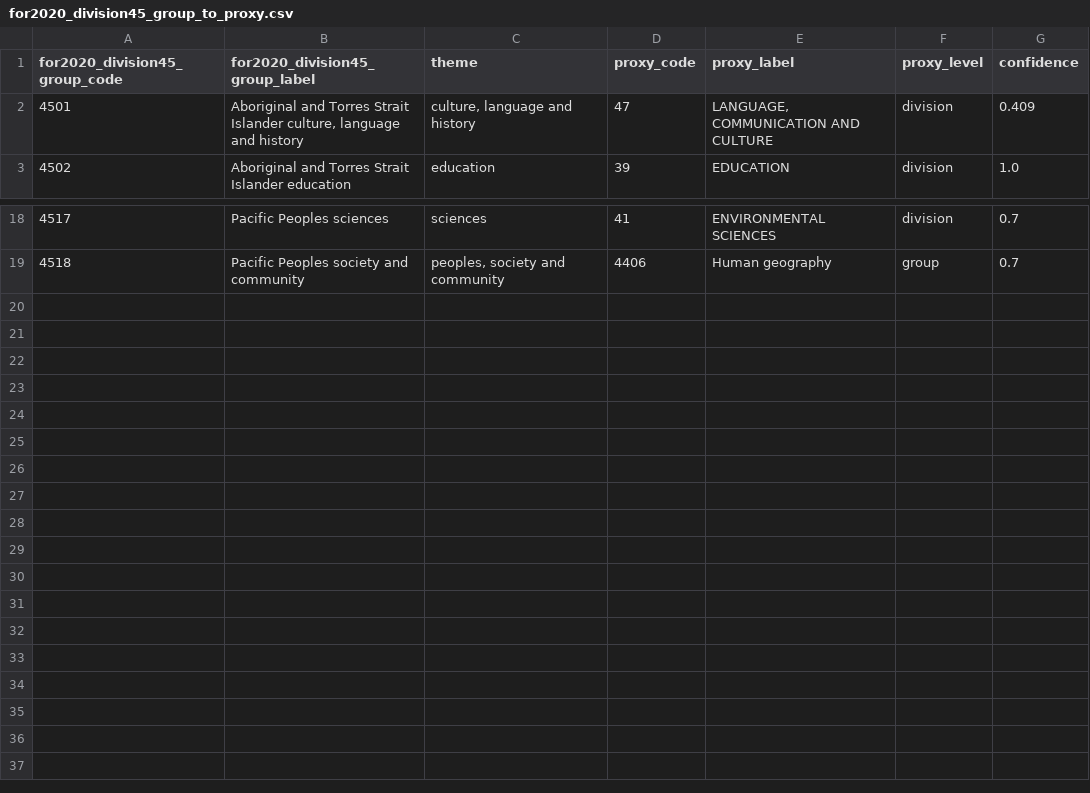
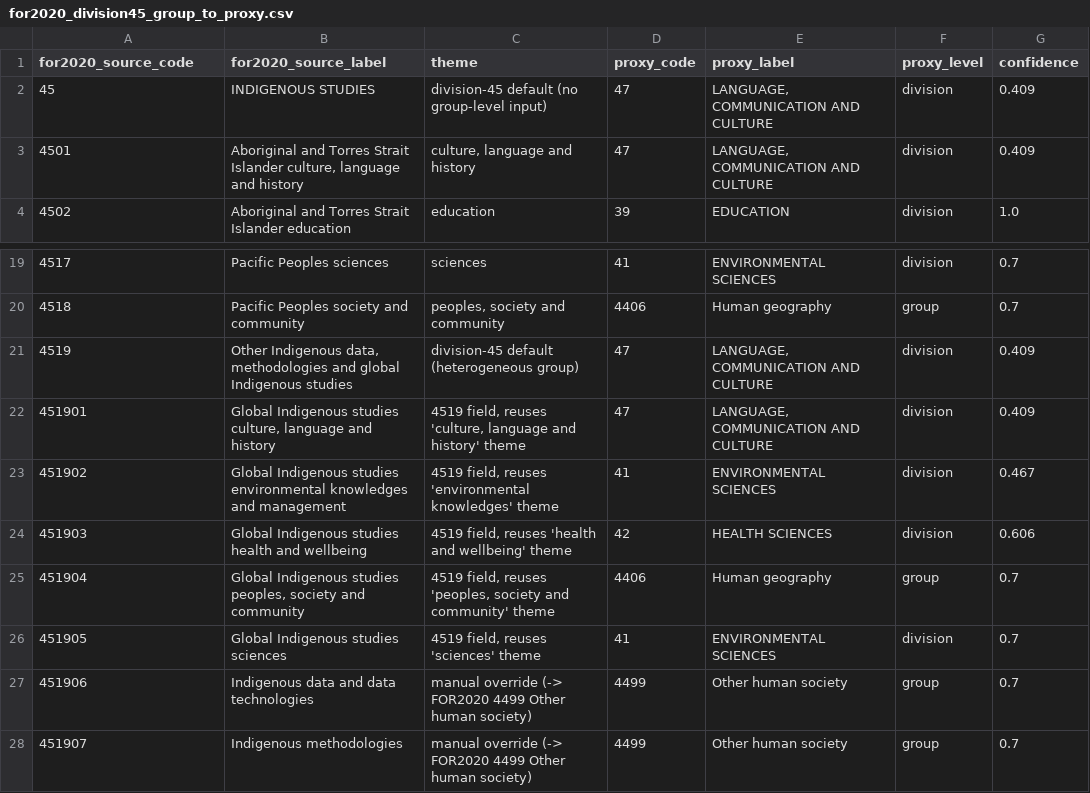
Before and after one commit to LarryCram/ResearchClassification, a CSV file: research_classification/data/for2020_division45_group_to_proxy.csv, drawn as a sheet; only a part is shown, gaps mark what is left out.

```diff
--- a/research_classification/data/for2020_division45_group_to_proxy.csv
+++ b/research_classification/data/for2020_division45_group_to_proxy.csv
@@ -1,2 +1,3 @@
-for2020_division45_group_code,for2020_division45_group_label,theme,proxy_code,proxy_label,proxy_level,confidence
+for2020_source_code,for2020_source_label,theme,proxy_code,proxy_label,proxy_level,confidence
+45,INDIGENOUS STUDIES,division-45 default (no group-level input),47,"LANGUAGE, COMMUNICATION AND CULTURE",division,0.409
 4501,"Aboriginal and Torres Strait Islander culture, language and history","culture, language and history",47,"LANGUAGE, COMMUNICATION AND CULTURE",division,0.409
@@ -19 +20,9 @@ for2020_division45_group_code,for2020_division45_group_label,theme,proxy_code,pr
 4518,Pacific Peoples society and community,"peoples, society and community",4406,Human geography,group,0.7
+4519,"Other Indigenous data, methodologies and global Indigenous studies",division-45 default (heterogeneous group),47,"LANGUAGE, COMMUNICATION AND CULTURE",division,0.409
+451901,"Global Indigenous studies culture, language and history","4519 field, reuses 'culture, language and history' theme",47,"LANGUAGE, COMMUNICATION AND CULTURE",division,0.409
+451902,Global Indigenous studies environmental knowledges and management,"4519 field, reuses 'environmental knowledges' theme",41,ENVIRONMENTAL SCIENCES,division,0.467
+451903,Global Indigenous studies health and wellbeing,"4519 field, reuses 'health and wellbeing' theme",42,HEALTH SCIENCES,division,0.606
+451904,"Global Indigenous studies peoples, society and community","4519 field, reuses 'peoples, society and community' theme",4406,Human geography,group,0.7
+451905,Global Indigenous studies sciences,"4519 field, reuses 'sciences' theme",41,ENVIRONMENTAL SCIENCES,division,0.7
+451906,Indigenous data and data technologies,manual override (-> FOR2020 4499 Other human society),4499,Other human society,group,0.7
+451907,Indigenous methodologies,manual override (-> FOR2020 4499 Other human society),4499,Other human society,group,0.7
```
Also changed, not shown: seeds/for2020_division45_group_to_proxy.csv, 6 other files.
